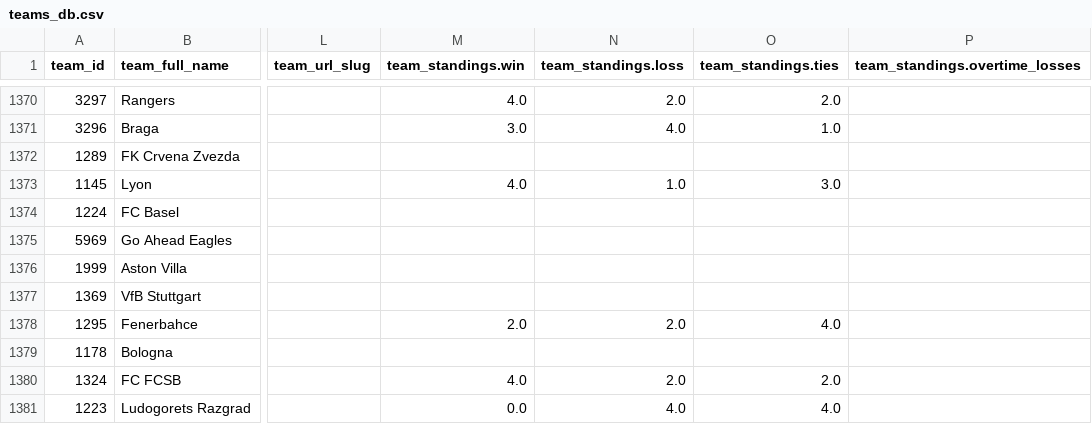
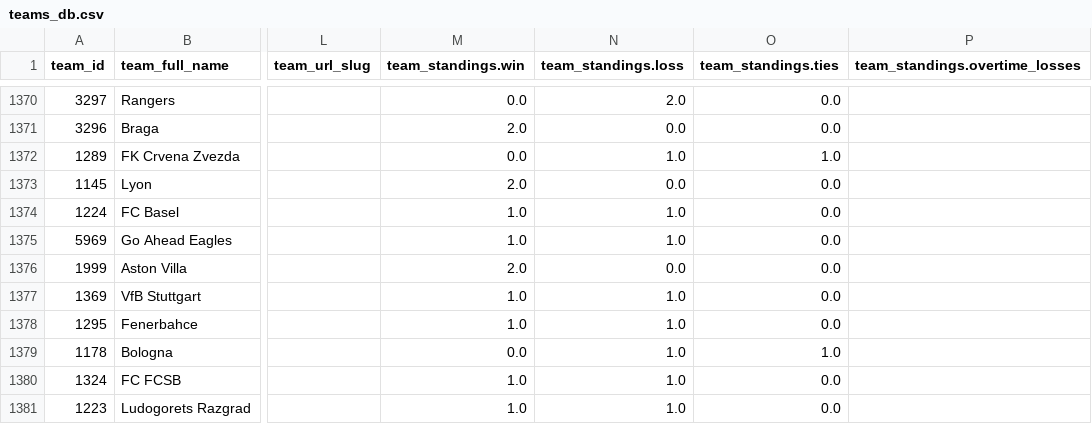
Before and after one commit to aaroncolesmith/data_action_network_clean, a CSV file: data/teams_db.csv, drawn as a sheet; only a part is shown, gaps mark what is left out; the diff covers the shown part only; the diff names each change by its address in the sheet, - before the commit and + after, or states it on an @@ line.

```diff
--- a/data/teams_db.csv
+++ b/data/teams_db.csv
-M1370 (team_standings.win): 4.0
+M1370 (team_standings.win): 0.0
-O1370 (team_standings.ties): 2.0
+O1370 (team_standings.ties): 0.0
-M1371 (team_standings.win): 3.0
+M1371 (team_standings.win): 2.0
-N1371 (team_standings.loss): 4.0
+N1371 (team_standings.loss): 0.0
-O1371 (team_standings.ties): 1.0
+O1371 (team_standings.ties): 0.0
-M1372 (team_standings.win): (empty)
+M1372 (team_standings.win): 0.0
-N1372 (team_standings.loss): (empty)
+N1372 (team_standings.loss): 1.0
-O1372 (team_standings.ties): (empty)
+O1372 (team_standings.ties): 1.0
-M1373 (team_standings.win): 4.0
+M1373 (team_standings.win): 2.0
-N1373 (team_standings.loss): 1.0
+N1373 (team_standings.loss): 0.0
-O1373 (team_standings.ties): 3.0
+O1373 (team_standings.ties): 0.0
-M1374:M1375 (team_standings.win): (empty)
+M1374:M1375 (team_standings.win): 1.0
-N1374:N1375 (team_standings.loss): (empty)
+N1374:N1375 (team_standings.loss): 1.0
-O1374:O1377 (team_standings.ties): (empty)
+O1374:O1377 (team_standings.ties): 0.0
-M1376 (team_standings.win): (empty)
+M1376 (team_standings.win): 2.0
-N1376 (team_standings.loss): (empty)
+N1376 (team_standings.loss): 0.0
-M1377 (team_standings.win): (empty)
+M1377 (team_standings.win): 1.0
-N1377 (team_standings.loss): (empty)
+N1377 (team_standings.loss): 1.0
-M1378 (team_standings.win): 2.0
+M1378 (team_standings.win): 1.0
-N1378 (team_standings.loss): 2.0
+N1378 (team_standings.loss): 1.0
-O1378 (team_standings.ties): 4.0
+O1378 (team_standings.ties): 0.0
-M1379 (team_standings.win): (empty)
+M1379 (team_standings.win): 0.0
-N1379 (team_standings.loss): (empty)
+N1379 (team_standings.loss): 1.0
-O1379 (team_standings.ties): (empty)
+O1379 (team_standings.ties): 1.0
-M1380 (team_standings.win): 4.0
+M1380 (team_standings.win): 1.0
-N1380 (team_standings.loss): 2.0
+N1380 (team_standings.loss): 1.0
-O1380 (team_standings.ties): 2.0
+O1380 (team_standings.ties): 0.0
-M1381 (team_standings.win): 0.0
+M1381 (team_standings.win): 1.0
-N1381 (team_standings.loss): 4.0
+N1381 (team_standings.loss): 1.0
-O1381 (team_standings.ties): 4.0
+O1381 (team_standings.ties): 0.0
```
Also changed, not shown: 116 edited cells elsewhere in this file, 5 other files.
